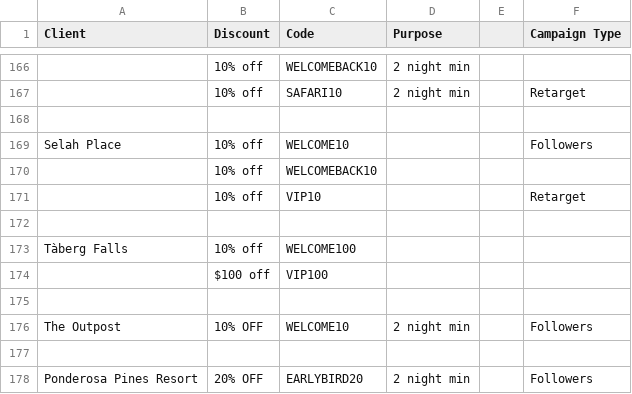
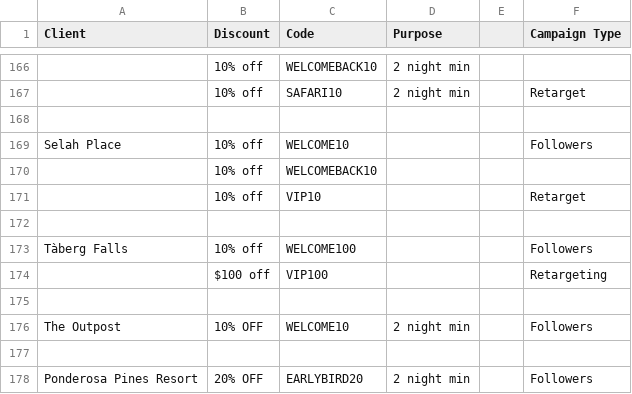
Before and after one commit to hiddengem-webteam/ads-roi-dashboard, a CSV file: data/promo-codes.csv, drawn as a sheet; only a part is shown, gaps mark what is left out.

```diff
--- a/data/promo-codes.csv
+++ b/data/promo-codes.csv
@@ -172,4 +172,4 @@ Selah Place,10% off,WELCOME10,,,Followers
 ,,,,,
-Tàberg Falls,10% off,WELCOME100,,,
-,$100 off,VIP100,,,
+Tàberg Falls,10% off,WELCOME100,,,Followers
+,$100 off,VIP100,,,Retargeting
 ,,,,,
```
Also changed, not shown: 7 other files.
